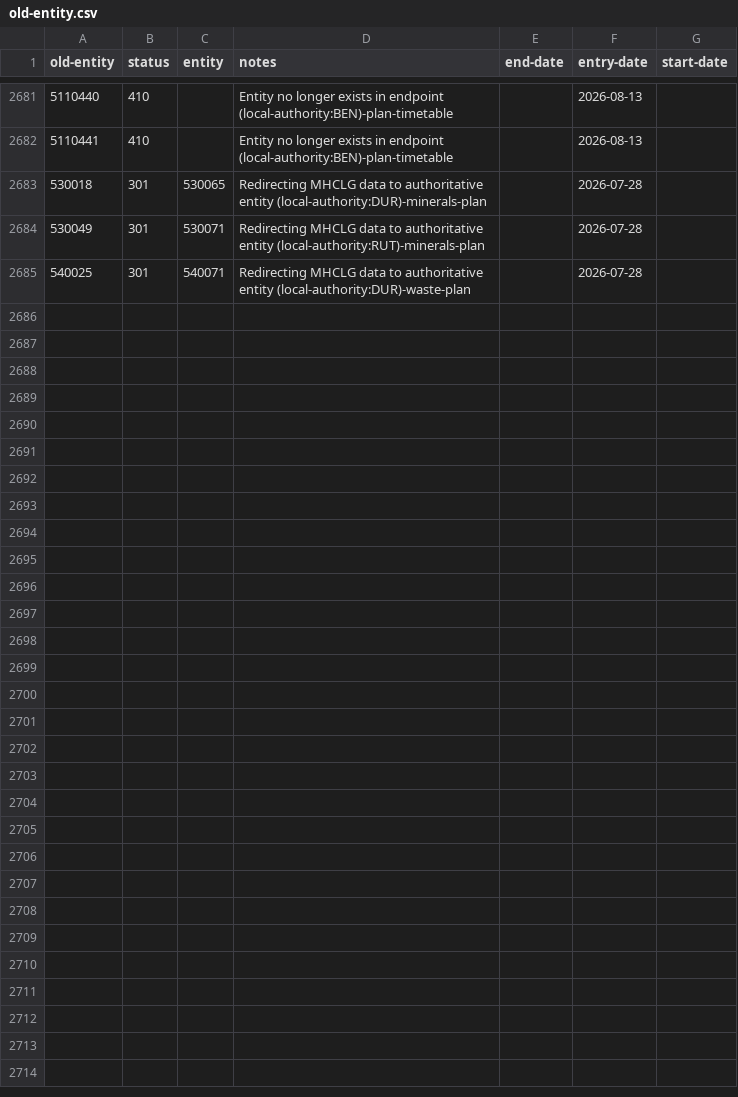
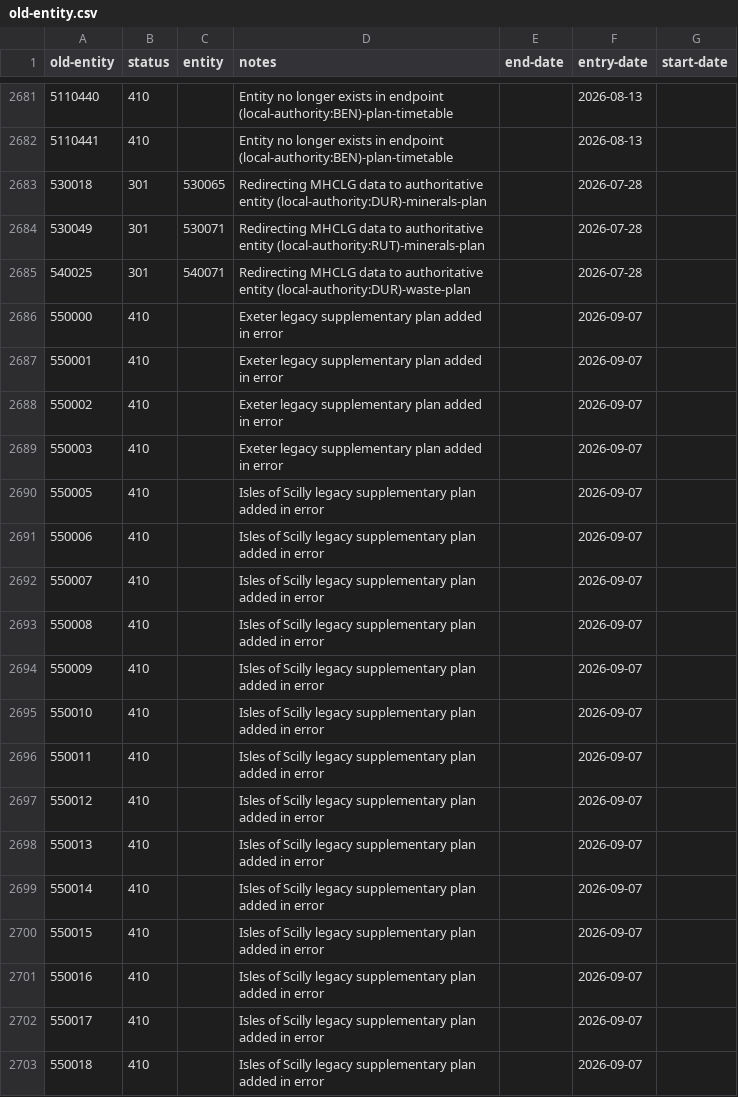
Before and after one commit to digital-land/config, a CSV file: pipeline/local-plan/old-entity.csv, drawn as a sheet; only a part is shown, gaps mark what is left out.

Commit message:
Update old-entity.csv

```diff
--- a/pipeline/local-plan/old-entity.csv
+++ b/pipeline/local-plan/old-entity.csv
@@ -2685 +2685,19 @@ old-entity,status,entity,notes,end-date,entry-date,start-date
 540025,301,540071,Redirecting MHCLG data to authoritative entity (local-authority:DUR)-waste-plan,,2026-07-28,
+550000,410,,Exeter legacy supplementary plan added in error,,2026-09-07,
+550001,410,,Exeter legacy supplementary plan added in error,,2026-09-07,
+550002,410,,Exeter legacy supplementary plan added in error,,2026-09-07,
+550003,410,,Exeter legacy supplementary plan added in error,,2026-09-07,
+550005,410,,Isles of Scilly legacy supplementary plan added in error,,2026-09-07,
+550006,410,,Isles of Scilly legacy supplementary plan added in error,,2026-09-07,
+550007,410,,Isles of Scilly legacy supplementary plan added in error,,2026-09-07,
+550008,410,,Isles of Scilly legacy supplementary plan added in error,,2026-09-07,
+550009,410,,Isles of Scilly legacy supplementary plan added in error,,2026-09-07,
+550010,410,,Isles of Scilly legacy supplementary plan added in error,,2026-09-07,
+550011,410,,Isles of Scilly legacy supplementary plan added in error,,2026-09-07,
+550012,410,,Isles of Scilly legacy supplementary plan added in error,,2026-09-07,
+550013,410,,Isles of Scilly legacy supplementary plan added in error,,2026-09-07,
+550014,410,,Isles of Scilly legacy supplementary plan added in error,,2026-09-07,
+550015,410,,Isles of Scilly legacy supplementary plan added in error,,2026-09-07,
+550016,410,,Isles of Scilly legacy supplementary plan added in error,,2026-09-07,
+550017,410,,Isles of Scilly legacy supplementary plan added in error,,2026-09-07,
+550018,410,,Isles of Scilly legacy supplementary plan added in error,,2026-09-07,
```
